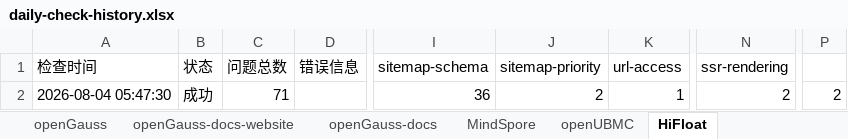
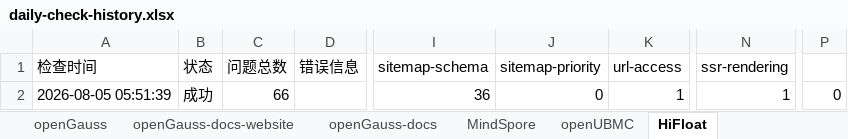
Before and after one commit to zjwmiao/daily-check, an Excel workbook: daily-check-history.xlsx, sheet HiFloat, drawn as a sheet; only a part is shown, gaps mark what is left out; values as stored, in another font and other column widths than the file's, no borders; the diff names each change by its address in the sheet, - before the commit and + after, or states it on an @@ line.

```diff
--- a/daily-check-history.xlsx (sheet HiFloat)
+++ b/daily-check-history.xlsx (sheet HiFloat)
-A2 (检查时间): 2026-08-04 05:47:30
+A2 (检查时间): 2026-08-05 05:51:39
-C2 (问题总数): 71
+C2 (问题总数): 66
-J2 (sitemap-priority): 2
+J2 (sitemap-priority): 0
-N2 (ssr-rendering): 2
+N2 (ssr-rendering): 1
-P2: 2
+P2: 0
```
Also changed, not shown: sheet openGauss, sheet openEuler, sheet openEuler-docs, sheet openGauss-docs, sheet openEuler-docs-website, sheet openGauss-docs-website, 2 more sheets.
